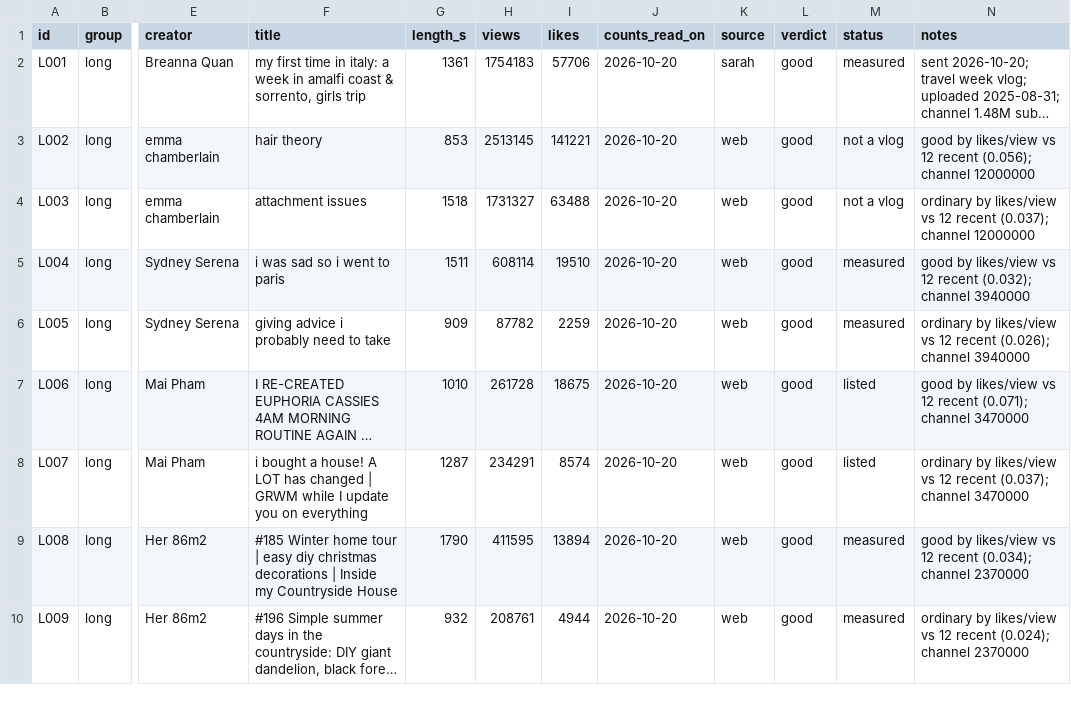
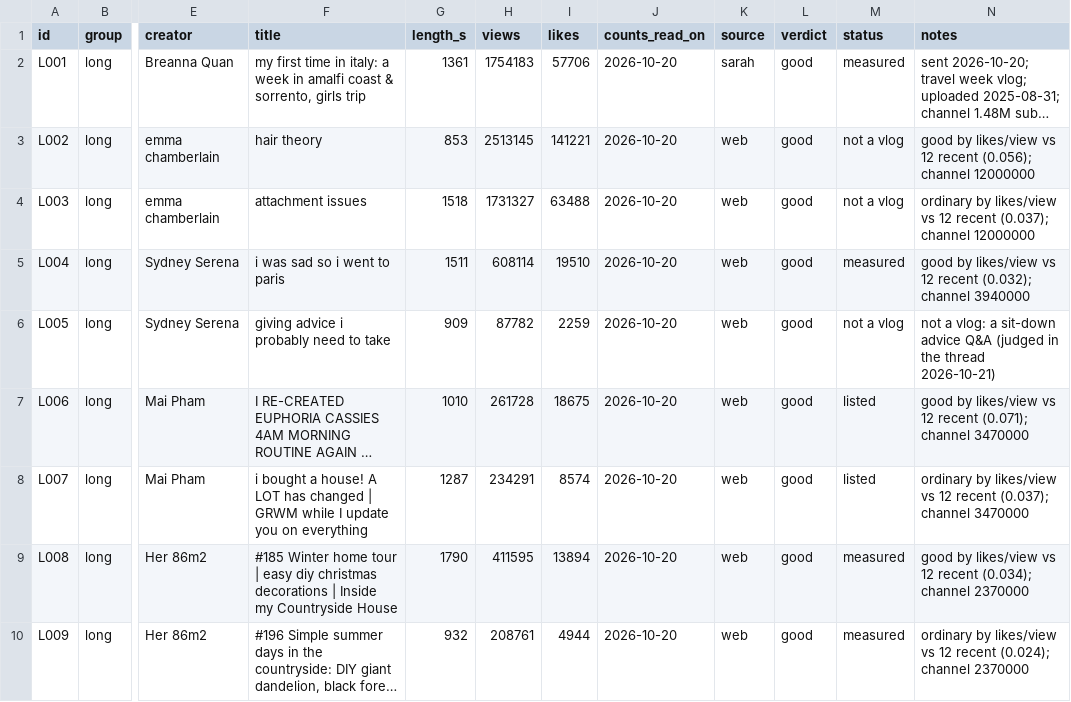
Before and after one commit to bbbarbie/VibeCut, a CSV file: taste/data/long-youtube.csv, drawn as a sheet; only a part is shown, gaps mark what is left out; long unchanged cells end in …; the diff names each change by its address in the sheet, - before the commit and + after, or states it on an @@ line.

```diff
--- a/taste/data/long-youtube.csv
+++ b/taste/data/long-youtube.csv
-M6 (status): measured
+M6 (status): not a vlog
-N6 (notes): ordinary by likes/view vs 12 recent (0.026); channel 3940000
+N6 (notes): not a vlog: a sit-down advice Q&A (judged in the thread 2026-10-21)
```
Also changed, not shown: taste/data/candidate-creators.csv, 38 other files.
